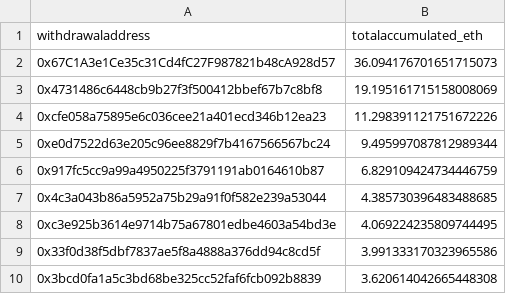
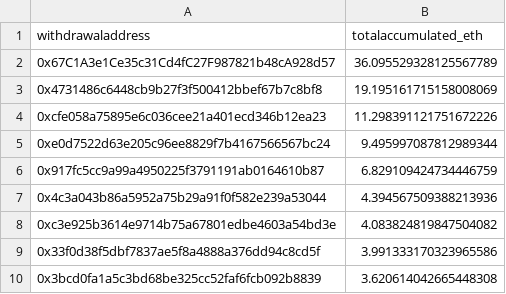
Before and after one commit to dappnode/smooth-scripts, a CSV file: acc-by-withdrawal/results/accumulated_rewards_eth.csv, drawn as a sheet; only a part is shown.

```diff
--- a/acc-by-withdrawal/results/accumulated_rewards_eth.csv
+++ b/acc-by-withdrawal/results/accumulated_rewards_eth.csv
@@ -1,3 +1,3 @@
 withdrawaladdress,totalaccumulated_eth
-0x67C1A3e1Ce35c31Cd4fC27F987821b48cA928d57,36.094176701651715073
+0x67C1A3e1Ce35c31Cd4fC27F987821b48cA928d57,36.095529328125567789
 0x4731486c6448cb9b27f3f500412bbef67b7c8bf8,19.195161715158008069
@@ -6,4 +6,4 @@ withdrawaladdress,totalaccumulated_eth
 0x917fc5cc9a99a4950225f3791191ab0164610b87,6.829109424734446759
-0x4c3a043b86a5952a75b29a91f0f582e239a53044,4.385730396483488685
-0xc3e925b3614e9714b75a67801edbe4603a54bd3e,4.069224235809744495
+0x4c3a043b86a5952a75b29a91f0f582e239a53044,4.394567509388213936
+0xc3e925b3614e9714b75a67801edbe4603a54bd3e,4.083824819847504082
 0x33f0d38f5dbf7837ae5f8a4888a376dd94c8cd5f,3.991333170323965586
```
Also changed, not shown: 1 other file.
